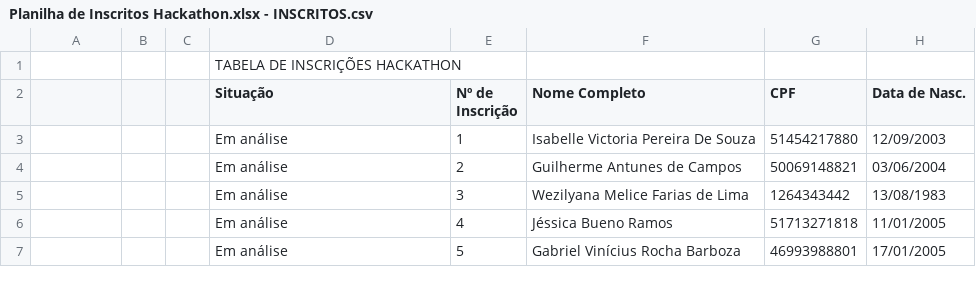
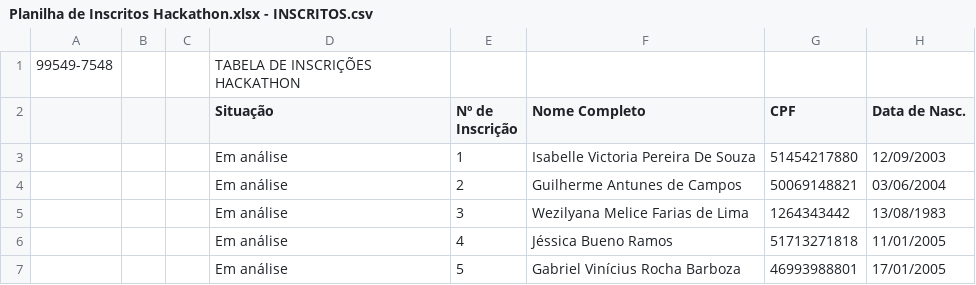
Before and after one commit to jmsimao/DCTI-Hackathon-2024, a CSV file: data/Planilha de Inscritos Hackathon.xlsx - INSCRITOS.csv, drawn as a sheet; only a part is shown; the diff names each change by its address in the sheet, - before the commit and + after, or states it on an @@ line.

Commit message:
Ajuste nos inscritos

```diff
--- a/data/Planilha de Inscritos Hackathon.xlsx - INSCRITOS.csv
+++ b/data/Planilha de Inscritos Hackathon.xlsx - INSCRITOS.csv
-A1: (empty)
+A1: 99549-7548
```
Also changed, not shown: 4 other files.
